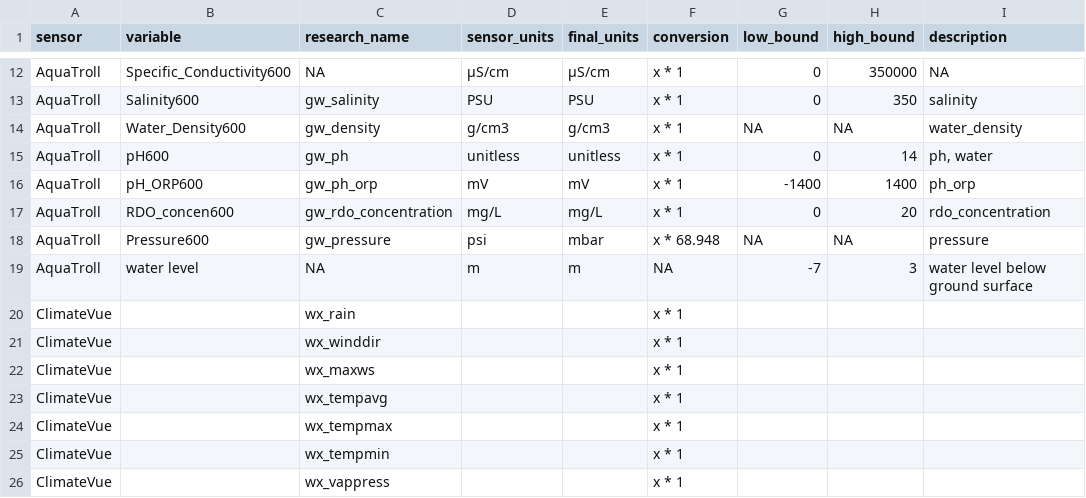
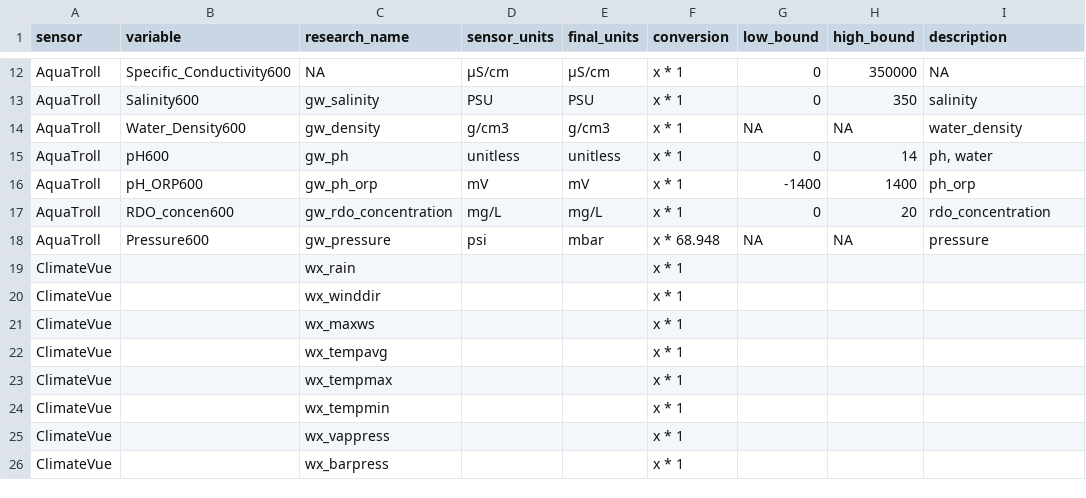
Before and after one commit to COMPASS-DOE/data-workflows, a CSV file: portage/data_TEST/metadata_vars.csv, drawn as a sheet; only a part is shown, gaps mark what is left out; the shorter side is filled out with more unchanged rows.

Commit message:
GA crashing in compasstools::unit_conversion() ...try to fix

```diff
--- a/portage/data_TEST/metadata_vars.csv
+++ b/portage/data_TEST/metadata_vars.csv
@@ -18,3 +18,2 @@ AquaTroll,RDO_concen600,gw_rdo_concentration,mg/L,mg/L,x * 1,0,20,rdo_concentrat
 AquaTroll,Pressure600,gw_pressure,psi,mbar,x * 68.948,NA,NA,pressure
-AquaTroll,water level,NA,m,m,NA,-7,3,water level below ground surface
 ClimateVue,,wx_rain,,,x * 1,,,
```
